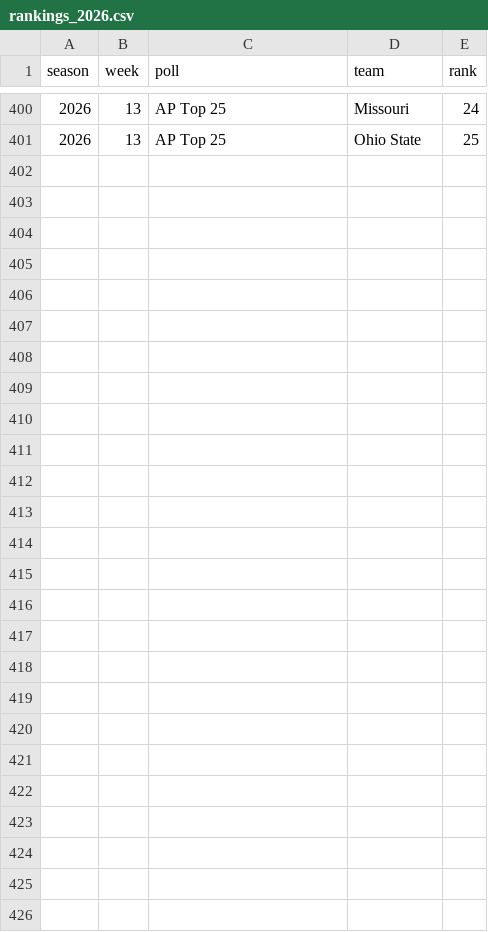
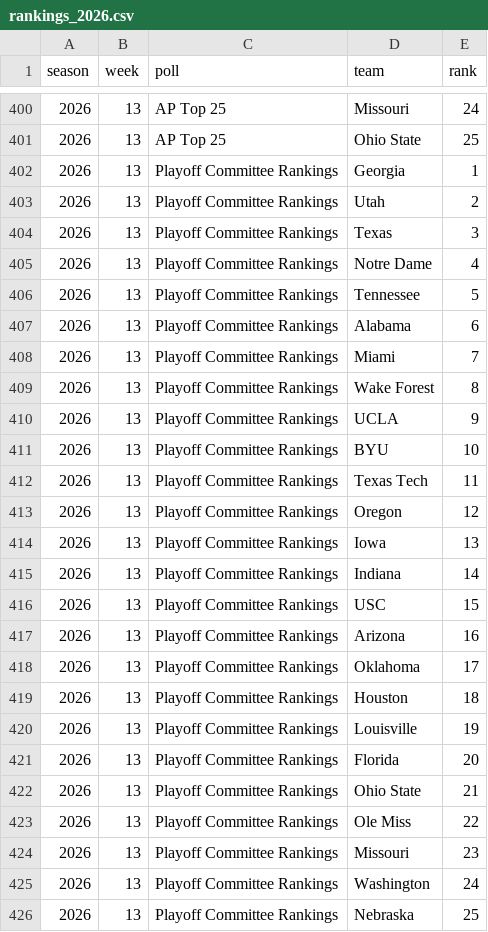
Before and after one commit to pdaly42/sports-edge, a CSV file: data/raw/cfb/rankings_2026.csv, drawn as a sheet; only a part is shown, gaps mark what is left out; the diff names each change by its address in the sheet, - before the commit and + after, or states it on an @@ line.

```diff
--- a/data/raw/cfb/rankings_2026.csv
+++ b/data/raw/cfb/rankings_2026.csv
+row 402: 2026 | 13 | Playoff Committee Rankings | Georgia | 1
+row 403: 2026 | 13 | Playoff Committee Rankings | Utah | 2
+row 404: 2026 | 13 | Playoff Committee Rankings | Texas | 3
+row 405: 2026 | 13 | Playoff Committee Rankings | Notre Dame | 4
+row 406: 2026 | 13 | Playoff Committee Rankings | Tennessee | 5
+row 407: 2026 | 13 | Playoff Committee Rankings | Alabama | 6
+row 408: 2026 | 13 | Playoff Committee Rankings | Miami | 7
+row 409: 2026 | 13 | Playoff Committee Rankings | Wake Forest | 8
+row 410: 2026 | 13 | Playoff Committee Rankings | UCLA | 9
+row 411: 2026 | 13 | Playoff Committee Rankings | BYU | 10
+row 412: 2026 | 13 | Playoff Committee Rankings | Texas Tech | 11
+row 413: 2026 | 13 | Playoff Committee Rankings | Oregon | 12
+row 414: 2026 | 13 | Playoff Committee Rankings | Iowa | 13
+row 415: 2026 | 13 | Playoff Committee Rankings | Indiana | 14
+row 416: 2026 | 13 | Playoff Committee Rankings | USC | 15
+row 417: 2026 | 13 | Playoff Committee Rankings | Arizona | 16
+row 418: 2026 | 13 | Playoff Committee Rankings | Oklahoma | 17
+row 419: 2026 | 13 | Playoff Committee Rankings | Houston | 18
+row 420: 2026 | 13 | Playoff Committee Rankings | Louisville | 19
+row 421: 2026 | 13 | Playoff Committee Rankings | Florida | 20
+row 422: 2026 | 13 | Playoff Committee Rankings | Ohio State | 21
+row 423: 2026 | 13 | Playoff Committee Rankings | Ole Miss | 22
+row 424: 2026 | 13 | Playoff Committee Rankings | Missouri | 23
+row 425: 2026 | 13 | Playoff Committee Rankings | Washington | 24
+row 426: 2026 | 13 | Playoff Committee Rankings | Nebraska | 25
```
Also changed, not shown: data/raw/cfb/games_2026.csv, data/raw/cfb/ppa_games_2026.csv, 4 other files.
